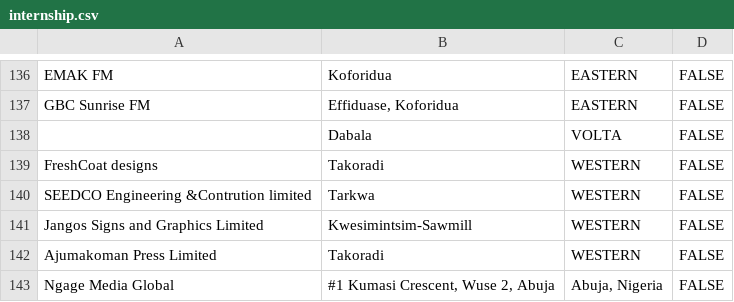
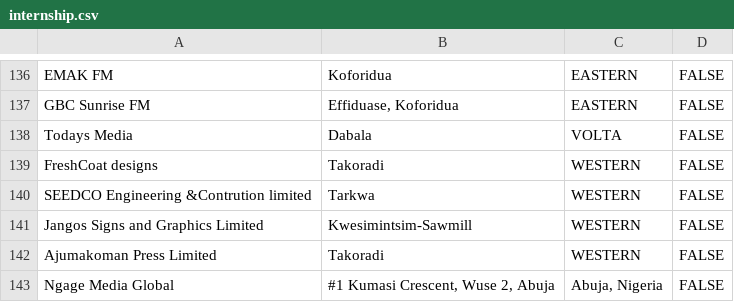
Before and after one commit to sparkwud/internship-db, a CSV file: internship.csv, drawn as a sheet; only a part is shown, gaps mark what is left out.

```diff
--- a/internship.csv
+++ b/internship.csv
@@ -137,3 +137,3 @@ EMAK FM,Koforidua,EASTERN,FALSE
 GBC Sunrise FM,"Effiduase, Koforidua",EASTERN,FALSE
-,Dabala,VOLTA,FALSE
+Todays Media,Dabala,VOLTA,FALSE
 FreshCoat designs,Takoradi,WESTERN,FALSE
```
Also changed, not shown: 2 other files.
